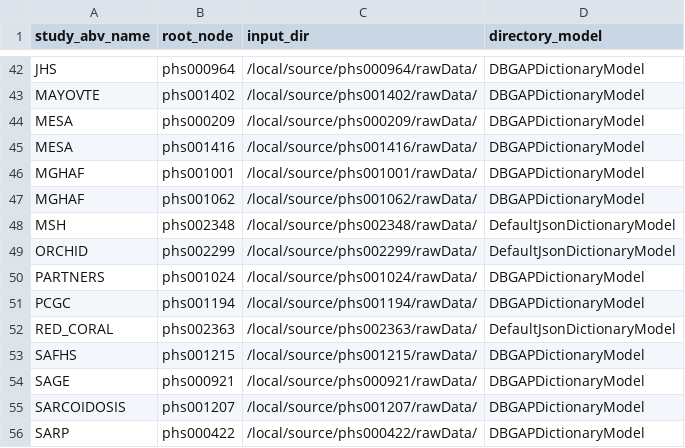
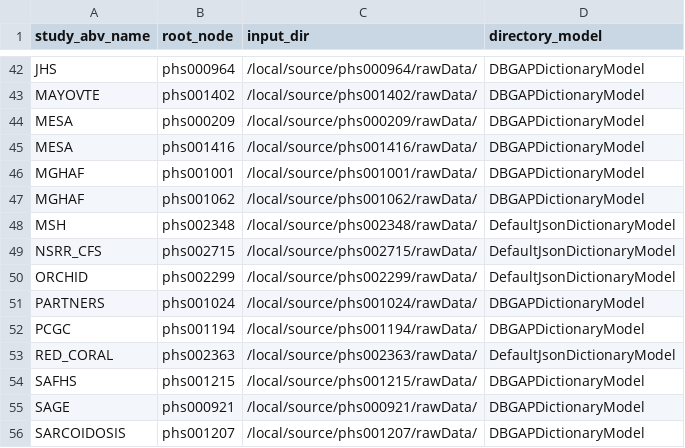
Before and after one commit to hms-dbmi/pic-sure-search-prototype, a CSV file: tagging/configs/dictionary_control_file.csv, drawn as a sheet; only a part is shown, gaps mark what is left out; the shorter side is filled out with more unchanged rows.

Commit message:
Add nsrr to dictionary control file

```diff
--- a/tagging/configs/dictionary_control_file.csv
+++ b/tagging/configs/dictionary_control_file.csv
@@ -48,2 +48,3 @@ MGHAF,phs001062,/local/source/phs001062/rawData/,DBGAPDictionaryModel
 MSH,phs002348,/local/source/phs002348/rawData/,DefaultJsonDictionaryModel
+NSRR_CFS,phs002715,/local/source/phs002715/rawData/,DefaultJsonDictionaryModel
 ORCHID,phs002299,/local/source/phs002299/rawData/,DefaultJsonDictionaryModel
```
